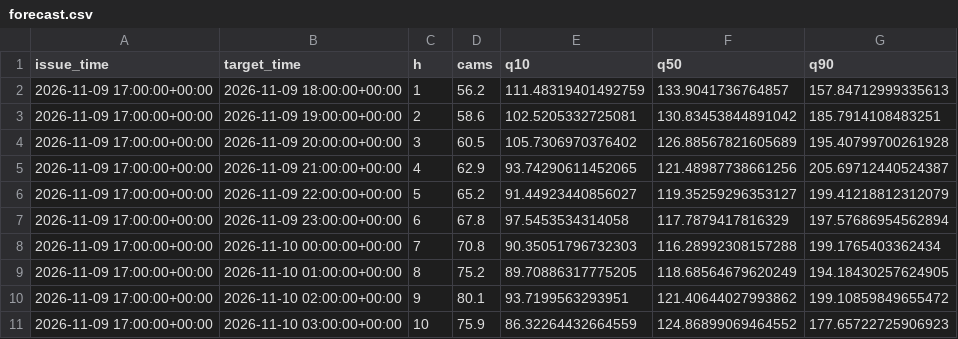
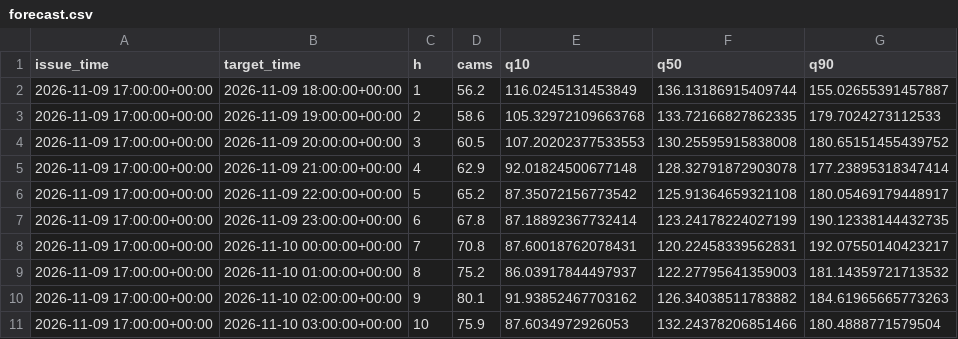
Before and after one commit to hrupam/aqi-forecasting, a CSV file: reports/jaipur/forecast.csv, drawn as a sheet; only a part is shown; the diff covers the shown part only.

Commit message:
Forecast update 2026-11-09 21:36

```diff
--- a/reports/jaipur/forecast.csv
+++ b/reports/jaipur/forecast.csv
@@ -1,11 +1,11 @@
 issue_time,target_time,h,cams,q10,q50,q90
-2026-11-09 17:00:00+00:00,2026-11-09 18:00:00+00:00,1,56.2,111.48319401492759,133.9041736764857,157.84712999335613
-2026-11-09 17:00:00+00:00,2026-11-09 19:00:00+00:00,2,58.6,102.5205332725081,130.83453844891042,185.7914108483251
-2026-11-09 17:00:00+00:00,2026-11-09 20:00:00+00:00,3,60.5,105.7306970376402,126.88567821605689,195.40799700261928
-2026-11-09 17:00:00+00:00,2026-11-09 21:00:00+00:00,4,62.9,93.74290611452065,121.48987738661256,205.69712440524387
-2026-11-09 17:00:00+00:00,2026-11-09 22:00:00+00:00,5,65.2,91.44923440856027,119.35259296353127,199.41218812312079
-2026-11-09 17:00:00+00:00,2026-11-09 23:00:00+00:00,6,67.8,97.5453534314058,117.7879417816329,197.57686954562894
-2026-11-09 17:00:00+00:00,2026-11-10 00:00:00+00:00,7,70.8,90.35051796732303,116.28992308157288,199.1765403362434
-2026-11-09 17:00:00+00:00,2026-11-10 01:00:00+00:00,8,75.2,89.70886317775205,118.68564679620249,194.18430257624905
-2026-11-09 17:00:00+00:00,2026-11-10 02:00:00+00:00,9,80.1,93.7199563293951,121.40644027993862,199.10859849655472
-2026-11-09 17:00:00+00:00,2026-11-10 03:00:00+00:00,10,75.9,86.32264432664559,124.86899069464552,177.65722725906923
+2026-11-09 17:00:00+00:00,2026-11-09 18:00:00+00:00,1,56.2,116.0245131453849,136.13186915409744,155.02655391457887
+2026-11-09 17:00:00+00:00,2026-11-09 19:00:00+00:00,2,58.6,105.32972109663768,133.72166827862335,179.7024273112533
+2026-11-09 17:00:00+00:00,2026-11-09 20:00:00+00:00,3,60.5,107.20202377533553,130.25595915838008,180.65151455439752
+2026-11-09 17:00:00+00:00,2026-11-09 21:00:00+00:00,4,62.9,92.01824500677148,128.32791872903078,177.23895318347414
+2026-11-09 17:00:00+00:00,2026-11-09 22:00:00+00:00,5,65.2,87.35072156773542,125.91364659321108,180.05469179448917
+2026-11-09 17:00:00+00:00,2026-11-09 23:00:00+00:00,6,67.8,87.18892367732414,123.24178224027199,190.12338144432735
+2026-11-09 17:00:00+00:00,2026-11-10 00:00:00+00:00,7,70.8,87.60018762078431,120.22458339562831,192.07550140423217
+2026-11-09 17:00:00+00:00,2026-11-10 01:00:00+00:00,8,75.2,86.03917844497937,122.27795641359003,181.14359721713532
+2026-11-09 17:00:00+00:00,2026-11-10 02:00:00+00:00,9,80.1,91.93852467703162,126.34038511783882,184.61965665773263
+2026-11-09 17:00:00+00:00,2026-11-10 03:00:00+00:00,10,75.9,87.6034972926053,132.24378206851466,180.4888771579504
```
Also changed, not shown: 150 edited cells elsewhere in this file, data/ahmedabad/raw/pm25_location_5057509.csv, data/delhi/raw/pm25_location_235.csv, 22 other files.
